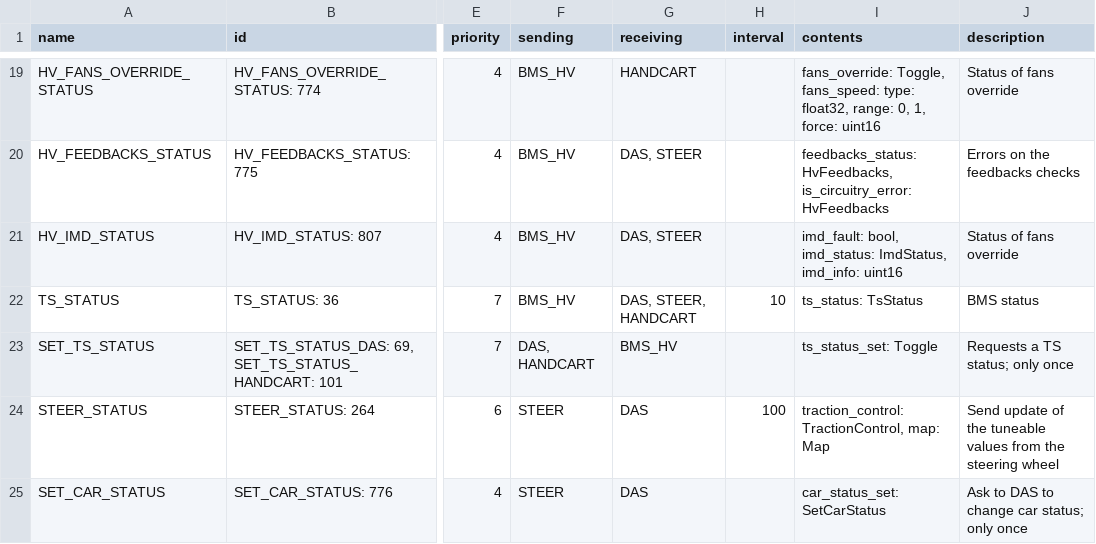
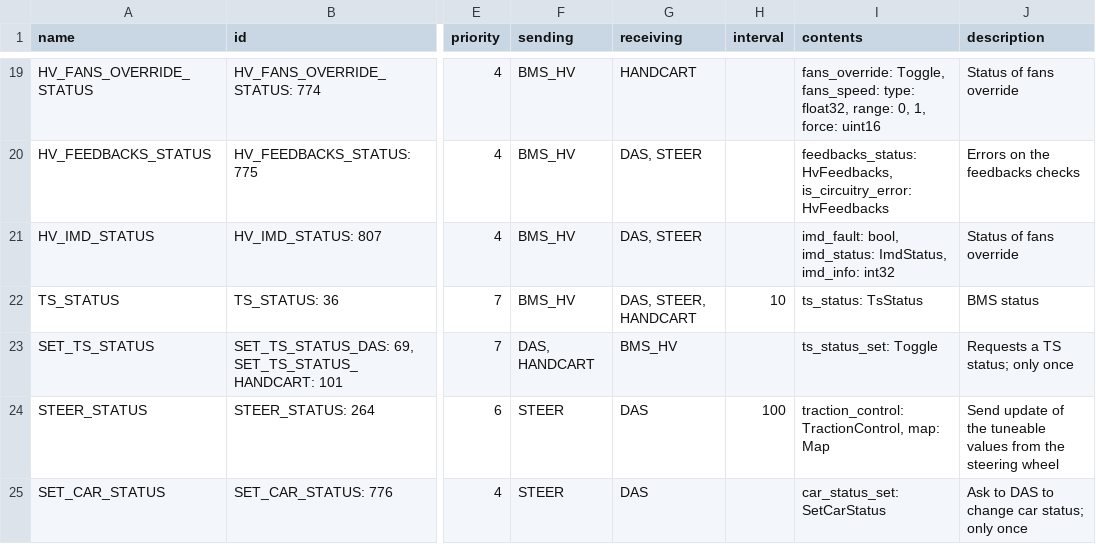
Before and after one commit to eagletrt/can, a CSV file: csv/networks.csv, drawn as a sheet; only a part is shown, gaps mark what is left out; the diff names each change by its address in the sheet, - before the commit and + after, or states it on an @@ line.

```diff
--- a/csv/networks.csv
+++ b/csv/networks.csv
-I21 (contents): …ImdStatus, imd_info: uint16
+I21 (contents): …ImdStatus, imd_info: int32
```
Also changed, not shown: 7 other files.
